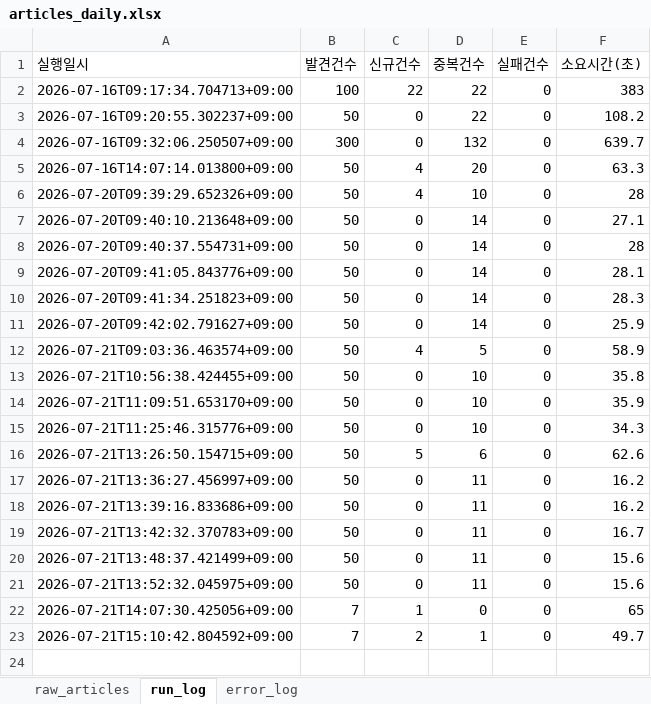
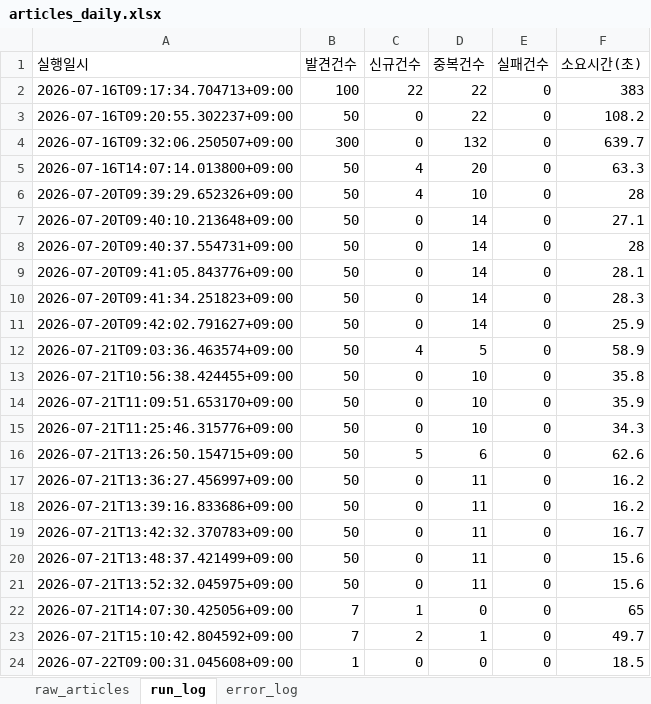
Before and after one commit to merrygoroundS2/seoulai-policy-scraper, an Excel workbook: output/articles_daily.xlsx, sheet run_log, drawn as a sheet; values as stored, in another font and other column widths than the file's, no borders; the diff names each change by its address in the sheet, - before the commit and + after, or states it on an @@ line.

```diff
--- a/output/articles_daily.xlsx (sheet run_log)
+++ b/output/articles_daily.xlsx (sheet run_log)
+row 24: 2026-07-22T09:00:31.045608+09:00 | 1 | 0 | 0 | 0 | 18.5
```
Also changed, not shown: 1 other file.
